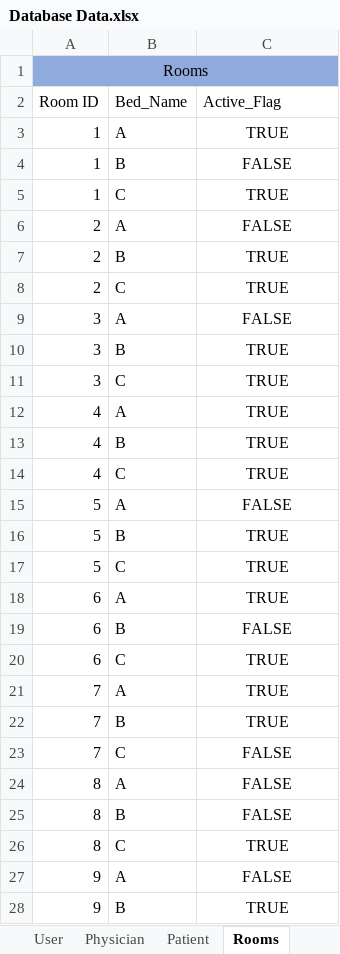
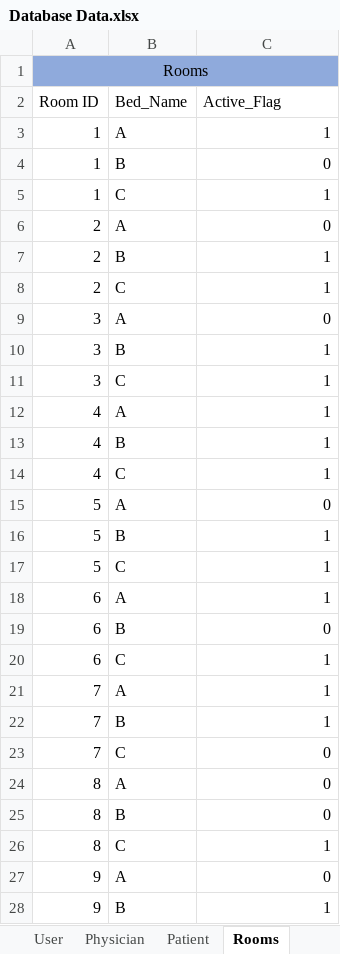
Before and after one commit to atbeasec/CapStoneMedCart_Final, an Excel workbook: Database Data.xlsx, sheet Rooms, drawn as a sheet; only a part is shown; values as stored, in another font and other column widths than the file's, no borders; the diff covers the shown part only; the diff names each change by its address in the sheet, - before the commit and + after, or states it on an @@ line.

Commit message:
Changed all Flags to Integers

```diff
--- a/Database Data.xlsx (sheet Rooms)
+++ b/Database Data.xlsx (sheet Rooms)
-C3 (Active_Flag): TRUE
+C3 (Active_Flag): 1
-C3:C28 alignment: center
+C3:C28 alignment: right
-C4 (Active_Flag): FALSE
+C4 (Active_Flag): 0
-C5 (Active_Flag): TRUE
+C5 (Active_Flag): 1
-C6 (Active_Flag): FALSE
+C6 (Active_Flag): 0
-C7:C8 (Active_Flag): TRUE
+C7:C8 (Active_Flag): 1
-C9 (Active_Flag): FALSE
+C9 (Active_Flag): 0
-C10:C14 (Active_Flag): TRUE
+C10:C14 (Active_Flag): 1
-C15 (Active_Flag): FALSE
+C15 (Active_Flag): 0
-C16:C18 (Active_Flag): TRUE
+C16:C18 (Active_Flag): 1
-C19 (Active_Flag): FALSE
+C19 (Active_Flag): 0
-C20:C22 (Active_Flag): TRUE
+C20:C22 (Active_Flag): 1
-C23:C25 (Active_Flag): FALSE
+C23:C25 (Active_Flag): 0
-C26 (Active_Flag): TRUE
+C26 (Active_Flag): 1
-C27 (Active_Flag): FALSE
+C27 (Active_Flag): 0
-C28 (Active_Flag): TRUE
+C28 (Active_Flag): 1
```
Also changed, not shown: 24 edited cells and cell formats elsewhere in this sheet, sheet User.
